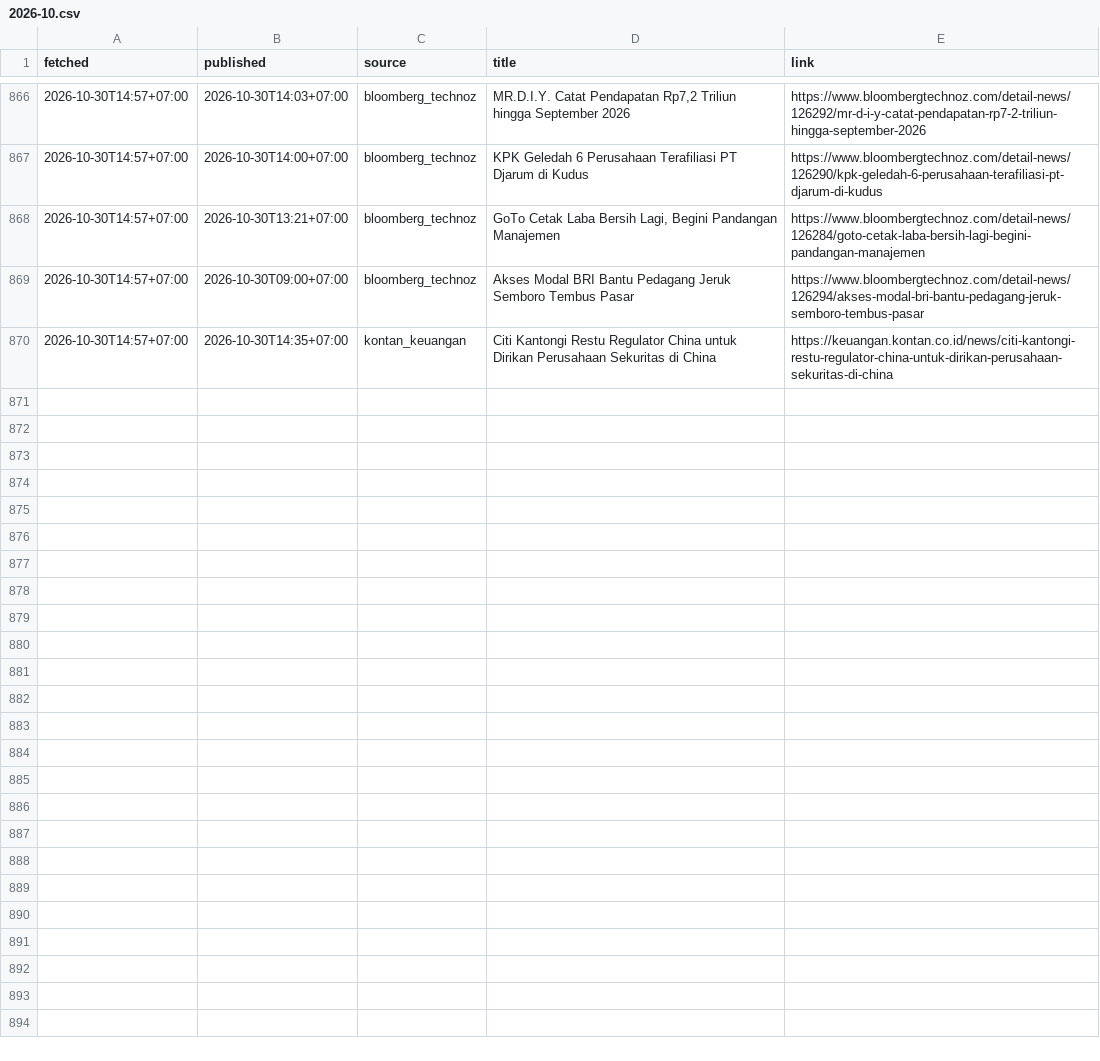
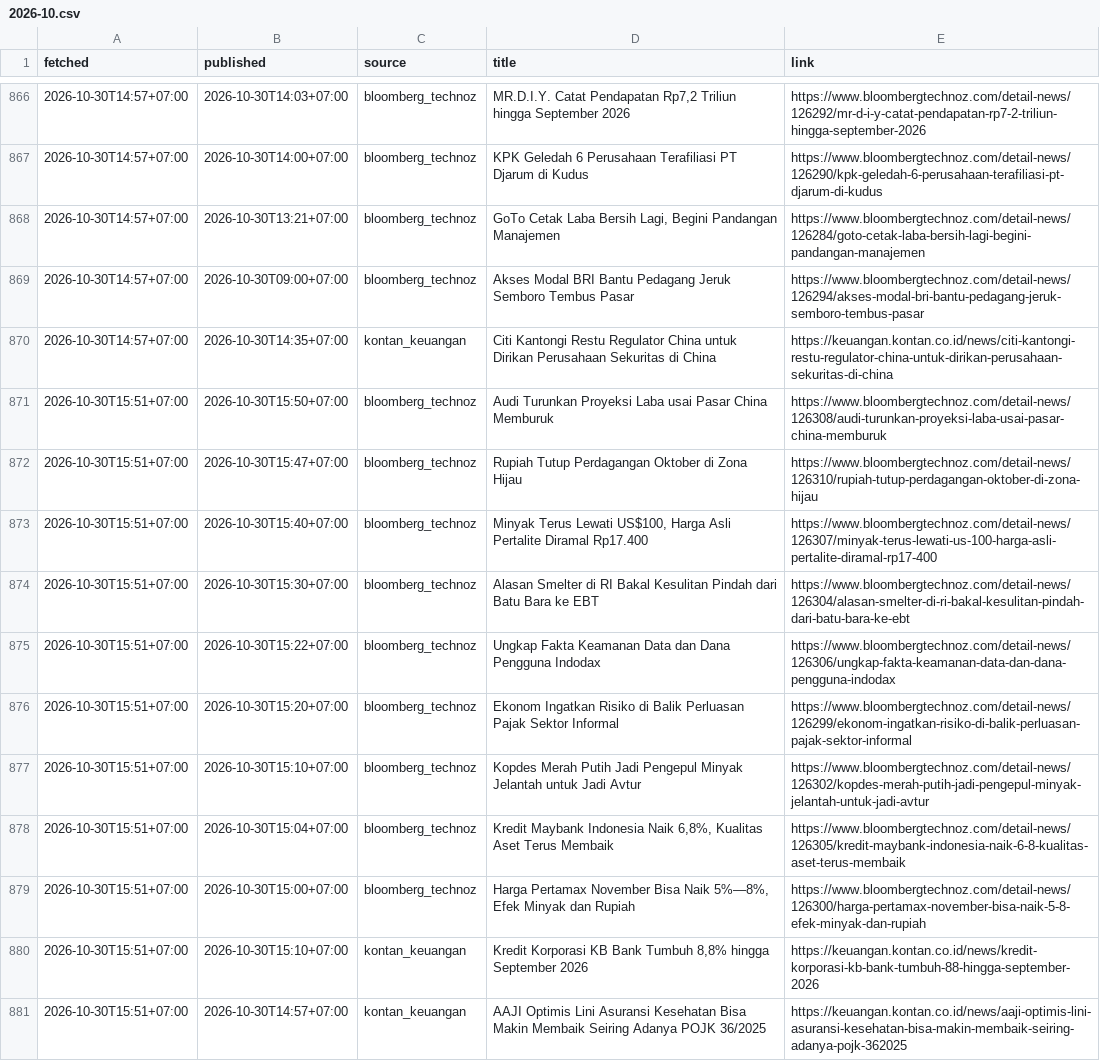
Before and after one commit to annas820/idx, a CSV file: news/2026-10.csv, drawn as a sheet; only a part is shown, gaps mark what is left out.

```diff
--- a/news/2026-10.csv
+++ b/news/2026-10.csv
@@ -870 +870,12 @@ fetched,published,source,title,link
 2026-10-30T14:57+07:00,2026-10-30T14:35+07:00,kontan_keuangan,Citi Kantongi Restu Regulator China untuk Dirikan Perusahaan Sekuritas di China,https://keuangan.kontan.co.id/news/citi-kantongi-restu-regulator-china-untuk-dirikan-perusahaan-sekuritas-di-china
+2026-10-30T15:51+07:00,2026-10-30T15:50+07:00,bloomberg_technoz,Audi Turunkan Proyeksi Laba usai Pasar China Memburuk,https://www.bloombergtechnoz.com/detail-news/126308/audi-turunkan-proyeksi-laba-usai-pasar-china-memburuk
+2026-10-30T15:51+07:00,2026-10-30T15:47+07:00,bloomberg_technoz,Rupiah Tutup Perdagangan Oktober di Zona Hijau,https://www.bloombergtechnoz.com/detail-news/126310/rupiah-tutup-perdagangan-oktober-di-zona-hijau
+2026-10-30T15:51+07:00,2026-10-30T15:40+07:00,bloomberg_technoz,"Minyak Terus Lewati US$100, Harga Asli Pertalite Diramal Rp17.400",https://www.bloombergtechnoz.com/detail-news/126307/minyak-terus-lewati-us-100-harga-asli-pertalite-diramal-rp17-400
+2026-10-30T15:51+07:00,2026-10-30T15:30+07:00,bloomberg_technoz,Alasan Smelter di RI Bakal Kesulitan Pindah dari Batu Bara ke EBT,https://www.bloombergtechnoz.com/detail-news/126304/alasan-smelter-di-ri-bakal-kesulitan-pindah-dari-batu-bara-ke-ebt
+2026-10-30T15:51+07:00,2026-10-30T15:22+07:00,bloomberg_technoz,Ungkap Fakta Keamanan Data dan Dana Pengguna Indodax,https://www.bloombergtechnoz.com/detail-news/126306/ungkap-fakta-keamanan-data-dan-dana-pengguna-indodax
+2026-10-30T15:51+07:00,2026-10-30T15:20+07:00,bloomberg_technoz,Ekonom Ingatkan Risiko di Balik Perluasan Pajak Sektor Informal,https://www.bloombergtechnoz.com/detail-news/126299/ekonom-ingatkan-risiko-di-balik-perluasan-pajak-sektor-informal
+2026-10-30T15:51+07:00,2026-10-30T15:10+07:00,bloomberg_technoz,Kopdes Merah Putih Jadi Pengepul Minyak Jelantah untuk Jadi Avtur,https://www.bloombergtechnoz.com/detail-news/126302/kopdes-merah-putih-jadi-pengepul-minyak-jelantah-untuk-jadi-avtur
+2026-10-30T15:51+07:00,2026-10-30T15:04+07:00,bloomberg_technoz,"Kredit Maybank Indonesia Naik 6,8%, Kualitas Aset Terus Membaik",https://www.bloombergtechnoz.com/detail-news/126305/kredit-maybank-indonesia-naik-6-8-kualitas-aset-terus-membaik
+2026-10-30T15:51+07:00,2026-10-30T15:00+07:00,bloomberg_technoz,"Harga Pertamax November Bisa Naik 5%—8%, Efek Minyak dan Rupiah",https://www.bloombergtechnoz.com/detail-news/126300/harga-pertamax-november-bisa-naik-5-8-efek-minyak-dan-rupiah
+2026-10-30T15:51+07:00,2026-10-30T15:10+07:00,kontan_keuangan,"Kredit Korporasi KB Bank Tumbuh 8,8% hingga September 2026",https://keuangan.kontan.co.id/news/kredit-korporasi-kb-bank-tumbuh-88-hingga-september-2026
+2026-10-30T15:51+07:00,2026-10-30T14:57+07:00,kontan_keuangan,AAJI Optimis Lini Asuransi Kesehatan Bisa Makin Membaik Seiring Adanya POJK 36/2025,https://keuangan.kontan.co.id/news/aaji-optimis-lini-asuransi-kesehatan-bisa-makin-membaik-seiring-adanya-pojk-362025
```
Also changed, not shown: 2 other files.
